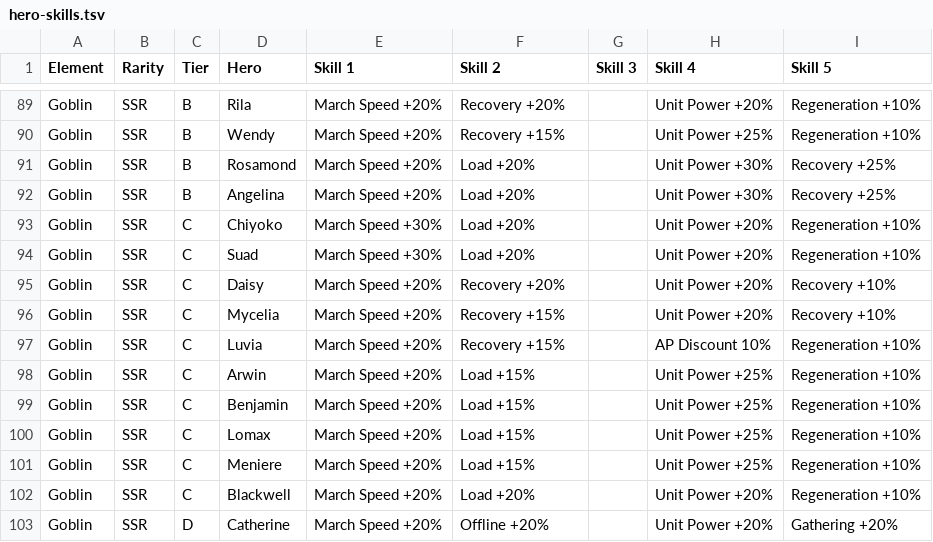
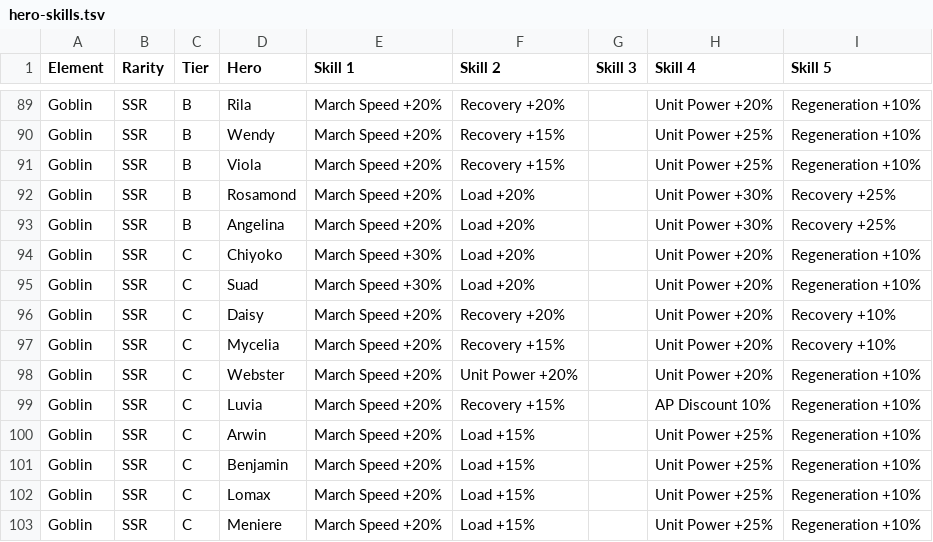
Before and after one commit to nefarious-kitsune/kg, a TSV file: docs/heroes/hero-skills.tsv, drawn as a sheet; only a part is shown, gaps mark what is left out; the shorter side is filled out with more unchanged rows; the diff names each change by its address in the sheet, - before the commit and + after, or states it on an @@ line.

```diff
--- a/docs/heroes/hero-skills.tsv
+++ b/docs/heroes/hero-skills.tsv
+row 91: Goblin | SSR | B | Viola | March Speed +20% | Recovery +15% |  | Unit Power +25% | Regeneration +10%
+row 98: Goblin | SSR | C | Webster | March Speed +20% | Unit Power +20% |  | Unit Power +20% | Regeneration +10%
```
Also changed, not shown: data/heroes/hero-base.tsv, docs/heroes/hero-rating.tsv, 2 other files.
